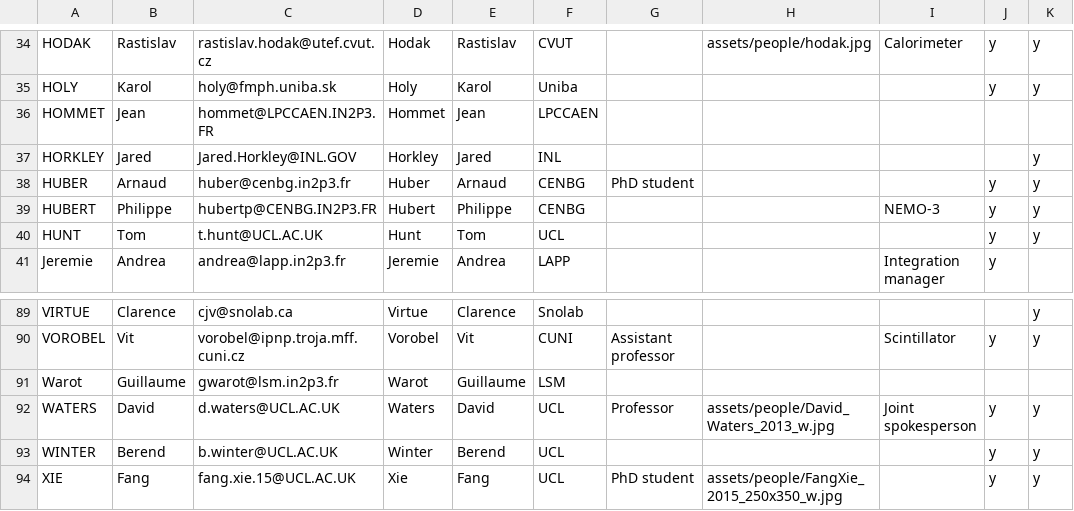
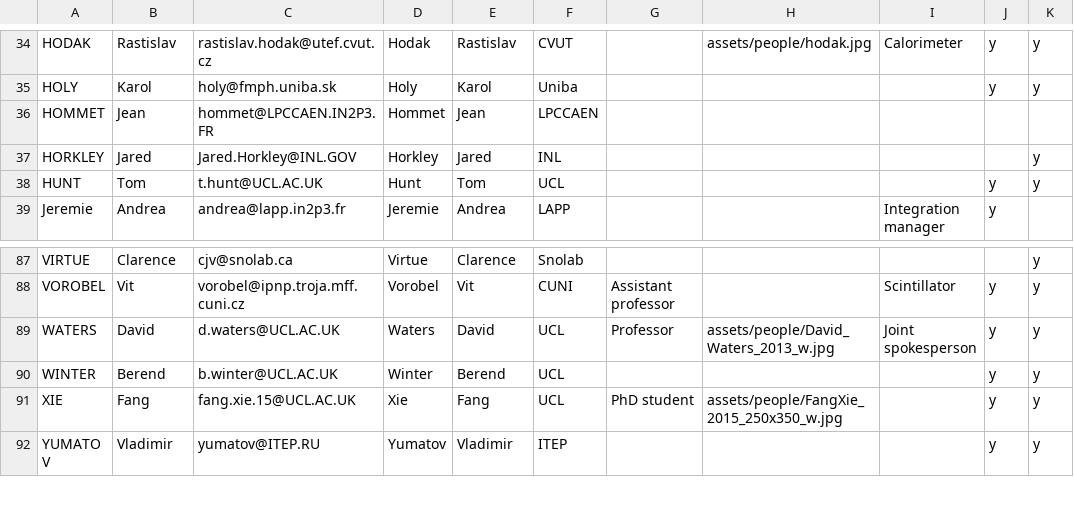
Before and after one commit to SuperNEMO-DBD/SuperNEMO-DBD.github.io, a CSV file: _data/people.csv, drawn as a sheet; only a part is shown, gaps mark what is left out; the shorter side is filled out with more unchanged rows; the diff covers the shown part only.

Commit message:
Remove LSM and old CENBG people

```diff
--- a/_data/people.csv
+++ b/_data/people.csv
@@ -37,4 +37,2 @@ HOMMET,Jean,hommet@LPCCAEN.IN2P3.FR,Hommet,Jean,LPCCAEN,,,,,
 HORKLEY,Jared,Jared.Horkley@INL.GOV,Horkley,Jared,INL,,,,,y
-HUBER,Arnaud,huber@cenbg.in2p3.fr,Huber,Arnaud,CENBG,PhD student,,,y,y
-HUBERT,Philippe,hubertp@CENBG.IN2P3.FR,Hubert,Philippe,CENBG,,,NEMO-3,y,y
 HUNT,Tom,t.hunt@UCL.AC.UK,Hunt,Tom,UCL,,,,y,y
@@ -90,3 +88,2 @@ VIRTUE,Clarence,cjv@snolab.ca,Virtue,Clarence,Snolab,,,,,y
 VOROBEL,Vit,vorobel@ipnp.troja.mff.cuni.cz,Vorobel,Vit,CUNI,Assistant professor,,Scintillator,y,y
-Warot,Guillaume,gwarot@lsm.in2p3.fr,Warot,Guillaume,LSM,,,,,
 WATERS,David,d.waters@UCL.AC.UK,Waters,David,UCL,Professor,assets/people/David_Waters_2013_w.jpg,Joint spokesperson,y,y
```
Also changed, not shown: 12 removed rows elsewhere in this file.
